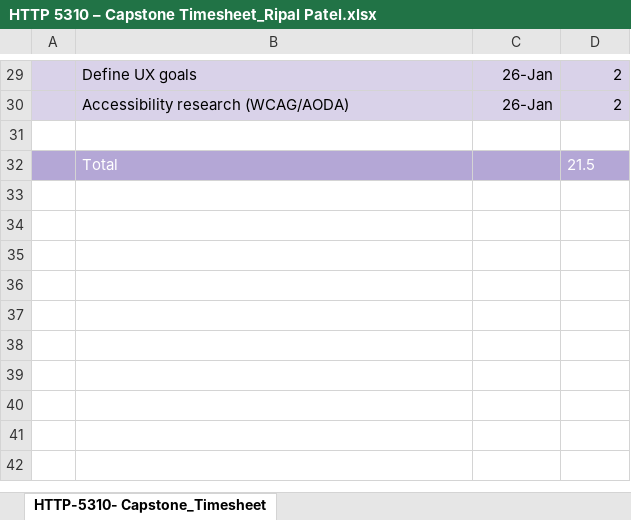
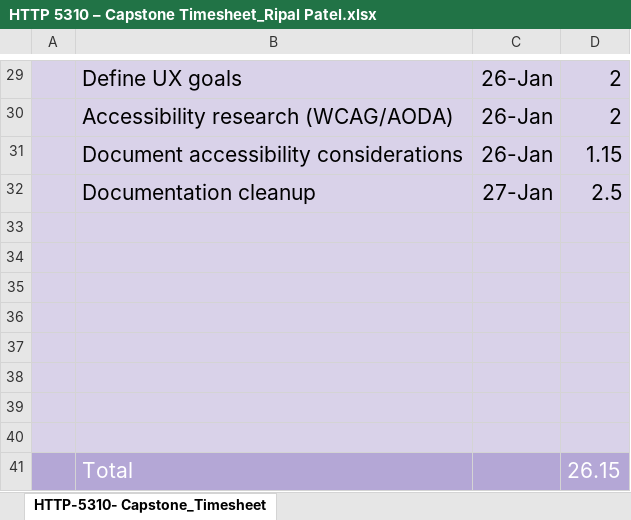
Before and after one commit to RipalPatel18/HealthCare-Plus, an Excel workbook: Week_1/HTTP 5310 – Capstone Timesheet_Ripal Patel.xlsx, sheet HTTP-5310- Capstone_Timesheet, drawn as a sheet; only a part is shown, gaps mark what is left out; values as stored, in another font and other column widths than the file's, no borders; addresses are those after the commit; the diff covers the shown part only; the diff names each change by its address in the sheet, - before the commit and + after, or states it on an @@ line.

Commit message:
Add working hours in timesheet

```diff
--- a/Week_1/HTTP 5310 – Capstone Timesheet_Ripal Patel.xlsx (sheet HTTP-5310- Capstone_Timesheet)
+++ b/Week_1/HTTP 5310 – Capstone Timesheet_Ripal Patel.xlsx (sheet HTTP-5310- Capstone_Timesheet)
@@ B29:D30 text size: larger @@
+row 31:  | Document accessibility considerations | 26-Jan | 1.15
+row 32:  | Documentation cleanup | 27-Jan | 2.5
-A33:D33 fill: none
+A33:D33 fill: #D9D2E9
-A34:D34 fill: #B4A7D6
+A34:D34 fill: #D9D2E9
-row 34:  | Total |  | 21.5
+row 34: (empty)
+row 35: (empty)
+row 36: (empty)
+row 37: (empty)
+row 38: (empty)
+row 39: (empty)
+row 40: (empty)
+row 41:  | Total |  | 26.15
```
Also changed, not shown: 3 edited cells and cell formats elsewhere in this sheet.
